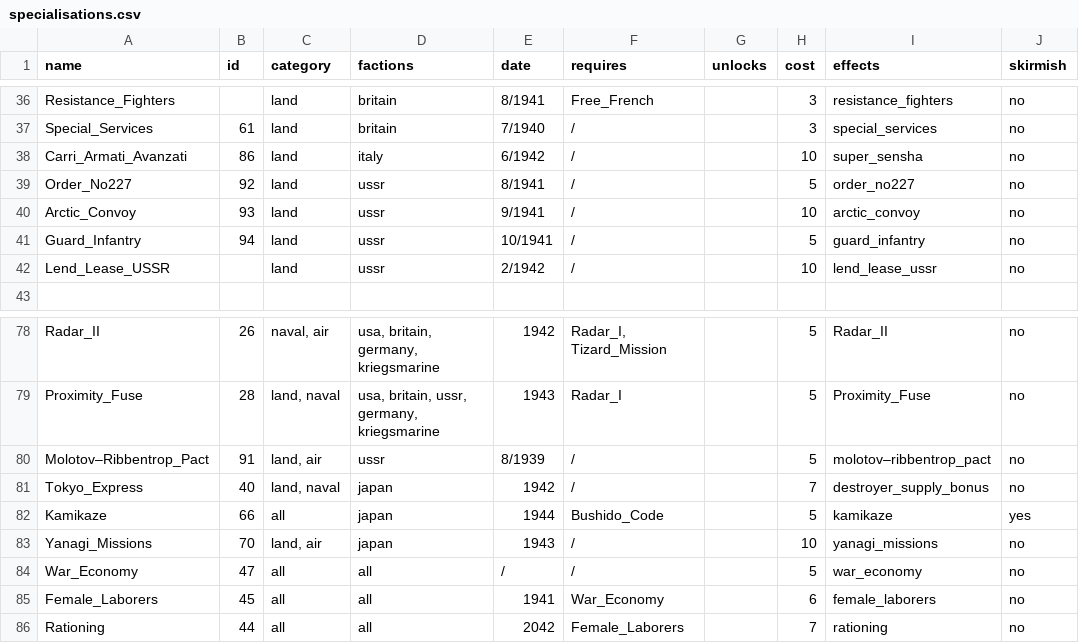
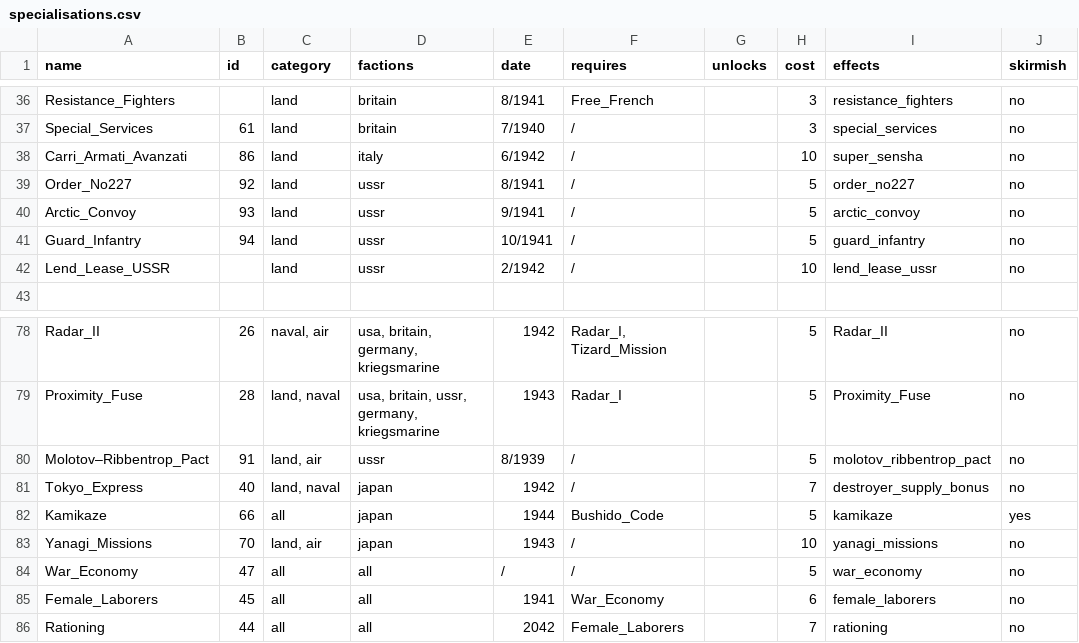
Before and after one commit to mfendek/oob_game_data_viewer, a CSV file: src/game_data/Data/specialisations.csv, drawn as a sheet; only a part is shown, gaps mark what is left out.

```diff
--- a/src/game_data/Data/specialisations.csv
+++ b/src/game_data/Data/specialisations.csv
@@ -39,3 +39,3 @@ Carri_Armati_Avanzati;86;land;italy;6/1942;/;;10;super_sensha;no
 Order_No227 ;92;land;ussr;8/1941;/;;5;order_no227;no
-Arctic_Convoy;93;land;ussr;9/1941;/;;10;arctic_convoy;no
+Arctic_Convoy;93;land;ussr;9/1941;/;;5;arctic_convoy;no
 Guard_Infantry;94;land;ussr;10/1941;/;;5;guard_infantry;no
@@ -79,3 +79,3 @@ Radar_II;26;naval, air;usa, britain, germany, kriegsmarine;1942;Radar_I, Tizard_
 Proximity_Fuse;28;land, naval;usa, britain, ussr, germany, kriegsmarine;1943;Radar_I;;5;Proximity_Fuse;no
-Molotov–Ribbentrop_Pact;91;land, air;ussr;8/1939;/;;5;molotov–ribbentrop_pact;no
+Molotov–Ribbentrop_Pact;91;land, air;ussr;8/1939;/;;5;molotov_ribbentrop_pact;no
 Tokyo_Express;40;land, naval;japan;1942;/;;7;destroyer_supply_bonus;no
```
Also changed, not shown: src/game_data/Data/units.csv, 10 other files.
